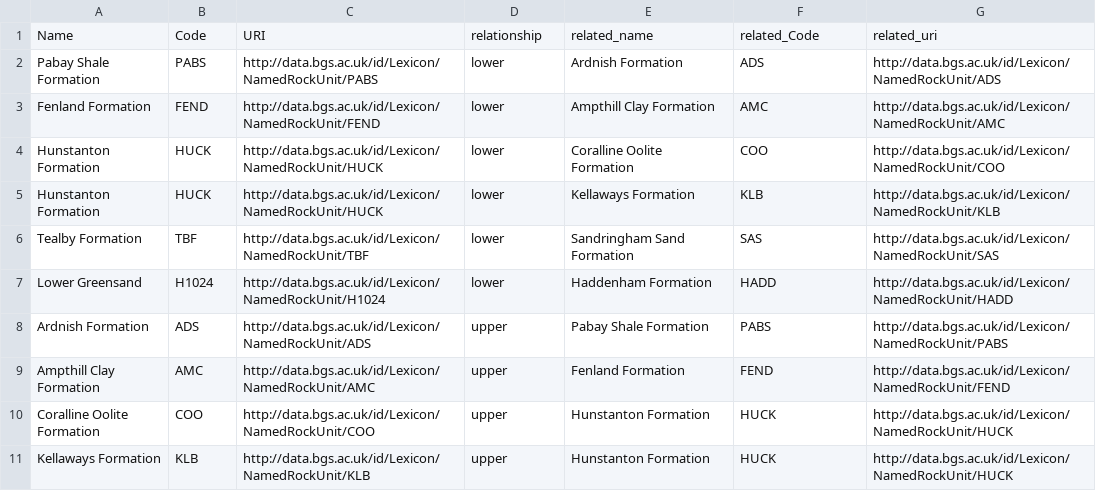
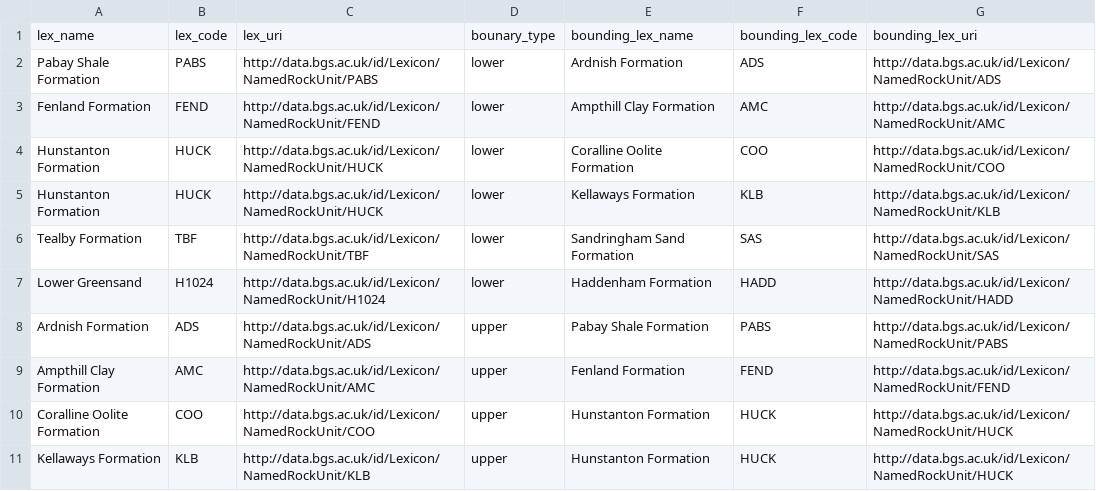
Before and after one commit to BritishGeologicalSurvey/stratigraph, a CSV file: data/jurassic_upper_lower_export.csv, drawn as a sheet.

Commit message:
column headers in csv export example file match the result column names in sparql query

```diff
--- a/data/jurassic_upper_lower_export.csv
+++ b/data/jurassic_upper_lower_export.csv
@@ -1,2 +1,2 @@
-Name,Code,URI,relationship,related_name,related_Code,related_uri
+lex_name,lex_code,lex_uri,bounary_type,bounding_lex_name,bounding_lex_code,bounding_lex_uri
 Pabay Shale Formation   ,PABS,http://data.bgs.ac.uk/id/Lexicon/NamedRockUnit/PABS,lower,Ardnish Formation,ADS,http://data.bgs.ac.uk/id/Lexicon/NamedRockUnit/ADS
```
